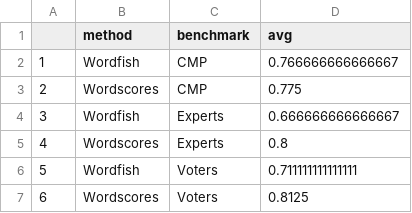
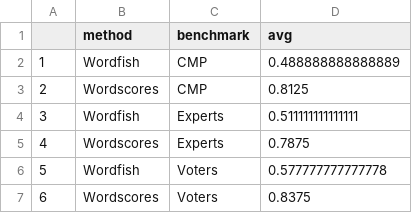
Before and after one commit to fghjorth/ccv, a CSV file: germanavgs.csv, drawn as a sheet.

```diff
--- a/germanavgs.csv
+++ b/germanavgs.csv
@@ -1,7 +1,7 @@
 "","method","benchmark","avg"
-"1","Wordfish","CMP",0.766666666666667
-"2","Wordscores","CMP",0.775
-"3","Wordfish","Experts",0.666666666666667
-"4","Wordscores","Experts",0.8
-"5","Wordfish","Voters",0.711111111111111
-"6","Wordscores","Voters",0.8125
+"1","Wordfish","CMP",0.488888888888889
+"2","Wordscores","CMP",0.8125
+"3","Wordfish","Experts",0.511111111111111
+"4","Wordscores","Experts",0.7875
+"5","Wordfish","Voters",0.577777777777778
+"6","Wordscores","Voters",0.8375
```
Also changed, not shown: 3 other files.
